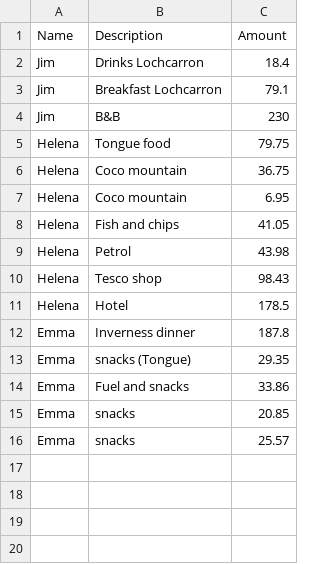
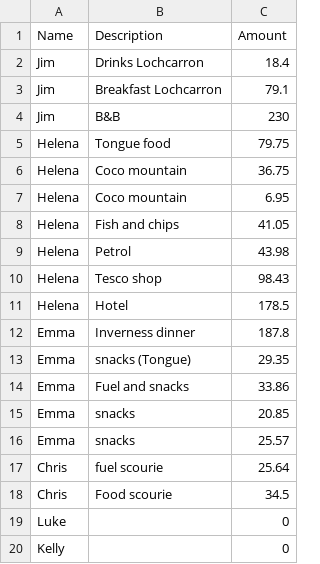
Before and after one commit to helenajr/Scotland-2020, a CSV file: Scotland 2020 - Sheet1.csv, drawn as a sheet.

```diff
--- a/Scotland 2020 - Sheet1.csv
+++ b/Scotland 2020 - Sheet1.csv
@@ -16 +16,5 @@ Emma,snacks,20.85
 Emma,snacks,25.57
+Chris,fuel scourie,25.64
+Chris,Food scourie,34.5
+Luke,,0
+Kelly ,,0
```
Also changed, not shown: 3 other files.
